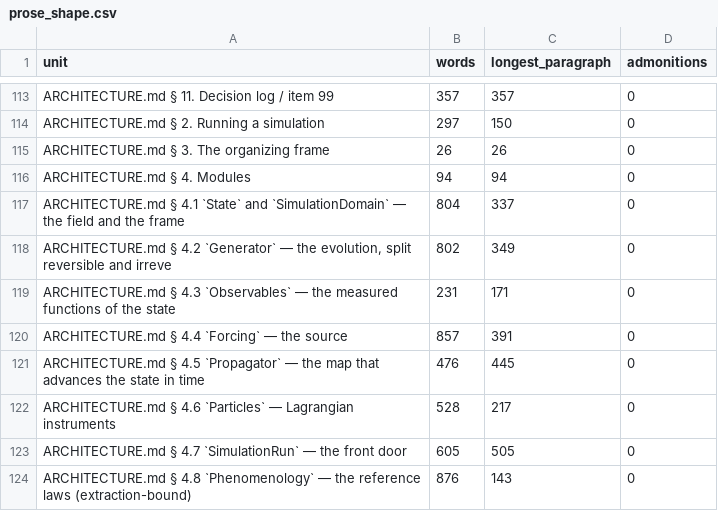
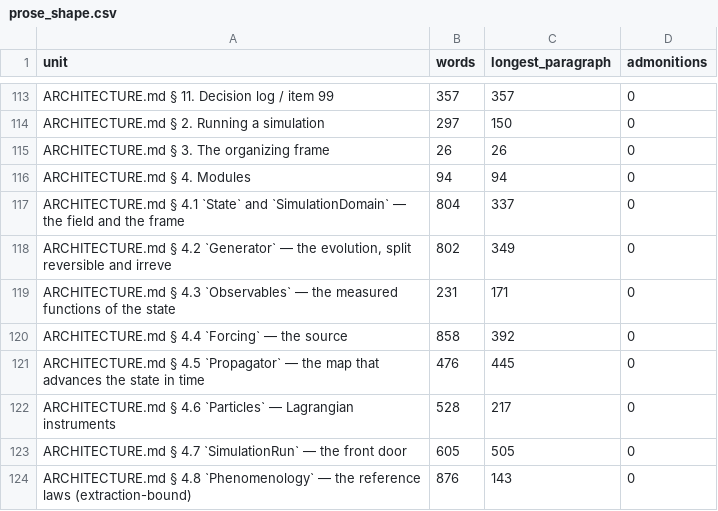
Before and after one commit to GrigorySarnitsky/GBGHomogeneousTurbulence.jl, a CSV file: docs/prose_shape.csv, drawn as a sheet; only a part is shown, gaps mark what is left out.

```diff
--- a/docs/prose_shape.csv
+++ b/docs/prose_shape.csv
@@ -119,3 +119,3 @@ unit,words,longest_paragraph,admonitions
 "ARCHITECTURE.md § 4.3 `Observables` — the measured functions of the state",231,171,0
-"ARCHITECTURE.md § 4.4 `Forcing` — the source",857,391,0
+"ARCHITECTURE.md § 4.4 `Forcing` — the source",858,392,0
 "ARCHITECTURE.md § 4.5 `Propagator` — the map that advances the state in time",476,445,0
```
Also changed, not shown: 3 other files.
